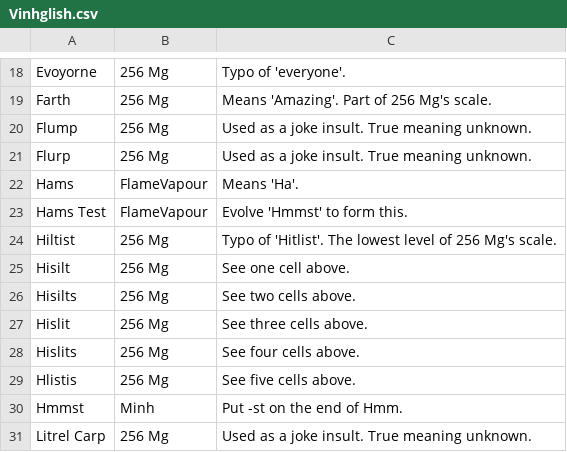
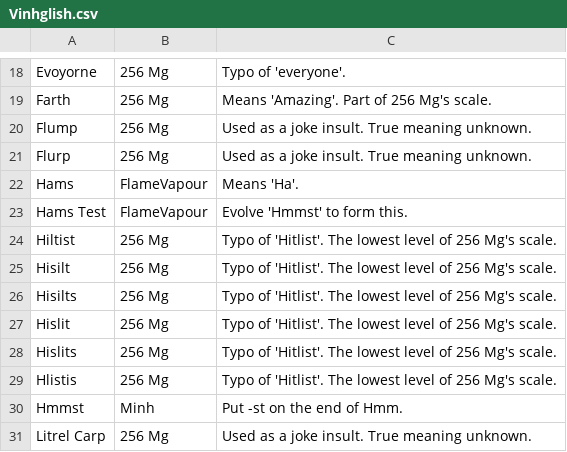
Before and after one commit to Doc671/MarbleBot, a CSV file: MarbleBot/bin/Debug/Vinhglish.csv, drawn as a sheet; only a part is shown, gaps mark what is left out.

```diff
--- a/MarbleBot/bin/Debug/Vinhglish.csv
+++ b/MarbleBot/bin/Debug/Vinhglish.csv
@@ -24,7 +24,7 @@ Hams Test,FlameVapour,Evolve 'Hmmst' to form this.
 Hiltist,256 Mg,Typo of 'Hitlist'. The lowest level of 256 Mg's scale.
-Hisilt,256 Mg,See one cell above.
-Hisilts,256 Mg,See two cells above.
-Hislit,256 Mg,See three cells above.
-Hislits,256 Mg,See four cells above.
-Hlistis,256 Mg,See five cells above.
+Hisilt,256 Mg,Typo of 'Hitlist'. The lowest level of 256 Mg's scale.
+Hisilts,256 Mg,Typo of 'Hitlist'. The lowest level of 256 Mg's scale.
+Hislit,256 Mg,Typo of 'Hitlist'. The lowest level of 256 Mg's scale.
+Hislits,256 Mg,Typo of 'Hitlist'. The lowest level of 256 Mg's scale.
+Hlistis,256 Mg,Typo of 'Hitlist'. The lowest level of 256 Mg's scale.
 Hmmst,Minh,Put -st on the end of Hmm.
```
Also changed, not shown: 16 other files.
